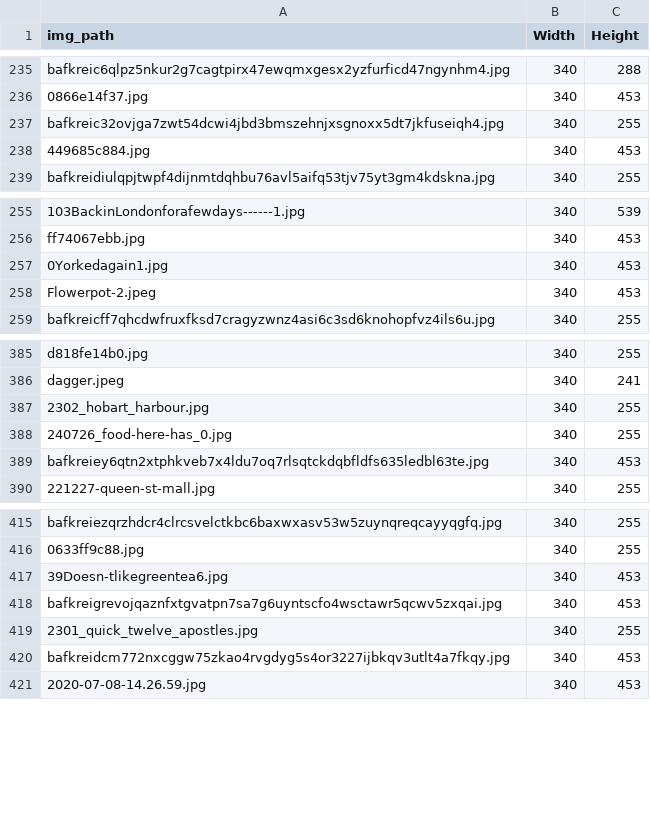
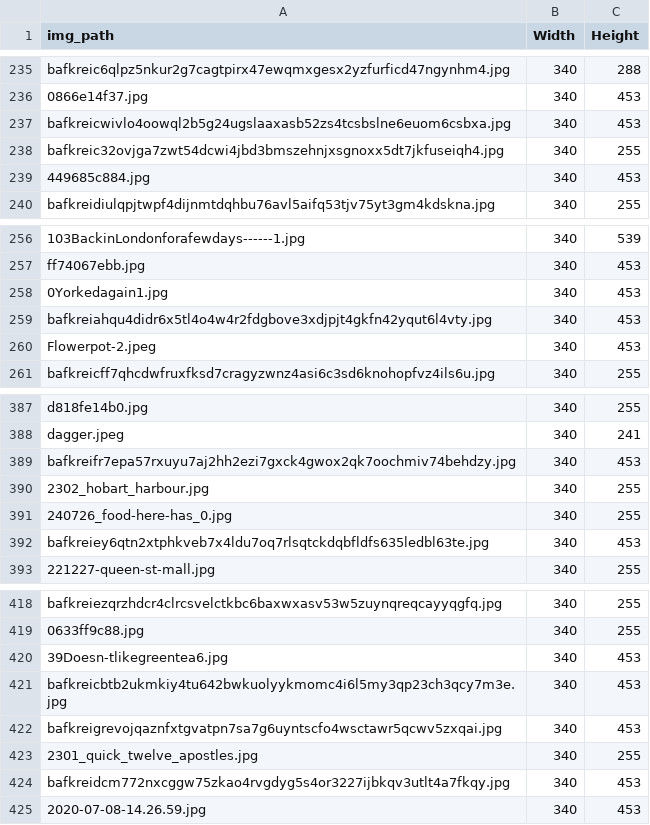
Before and after one commit to joshnicholas/site, a CSV file: python/scrap/image_sizes.csv, drawn as a sheet; only a part is shown, gaps mark what is left out.

```diff
--- a/python/scrap/image_sizes.csv
+++ b/python/scrap/image_sizes.csv
@@ -236,2 +236,3 @@ bafkreic6qlpz5nkur2g7cagtpirx47ewqmxgesx2yzfurficd47ngynhm4.jpg,340,288
 0866e14f37.jpg,340,453
+bafkreicwivlo4oowql2b5g24ugslaaxasb52zs4tcsbslne6euom6csbxa.jpg,340,453
 bafkreic32ovjga7zwt54dcwi4jbd3bmszehnjxsgnoxx5dt7jkfuseiqh4.jpg,340,255
@@ -257,2 +258,3 @@ ff74067ebb.jpg,340,453
 0Yorkedagain1.jpg,340,453
+bafkreiahqu4didr6x5tl4o4w4r2fdgbove3xdjpjt4gkfn42yqut6l4vty.jpg,340,453
 Flowerpot-2.jpeg,340,453
@@ -386,2 +388,3 @@ d818fe14b0.jpg,340,255
 dagger.jpeg,340,241
+bafkreifr7epa57rxuyu7aj2hh2ezi7gxck4gwox2qk7oochmiv74behdzy.jpg,340,453
 2302_hobart_harbour.jpg,340,255
@@ -417,2 +420,3 @@ bafkreiezqrzhdcr4clrcsvelctkbc6baxwxasv53w5zuynqreqcayyqgfq.jpg,340,255
 39Doesn-tlikegreentea6.jpg,340,453
+bafkreicbtb2ukmkiy4tu642bwkuolyykmomc4i6l5my3qp23ch3qcy7m3e.jpg,340,453
 bafkreigrevojqaznfxtgvatpn7sa7g6uyntscfo4wsctawr5qcwv5zxqai.jpg,340,453
```
Also changed, not shown: python/scrap/bsky_scribbles.csv, python/scrap/together.csv, 12 other files.
